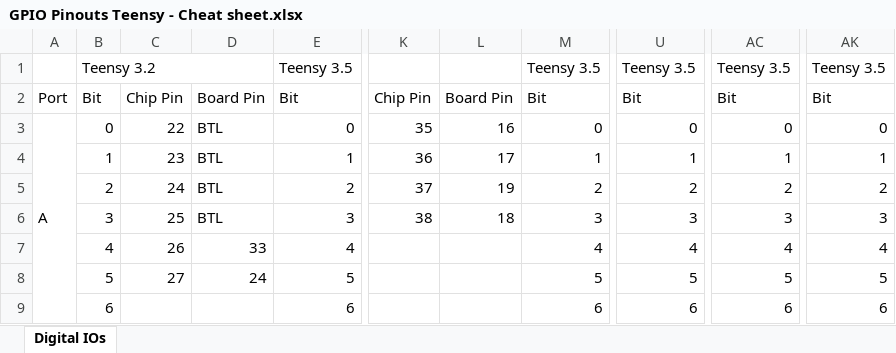
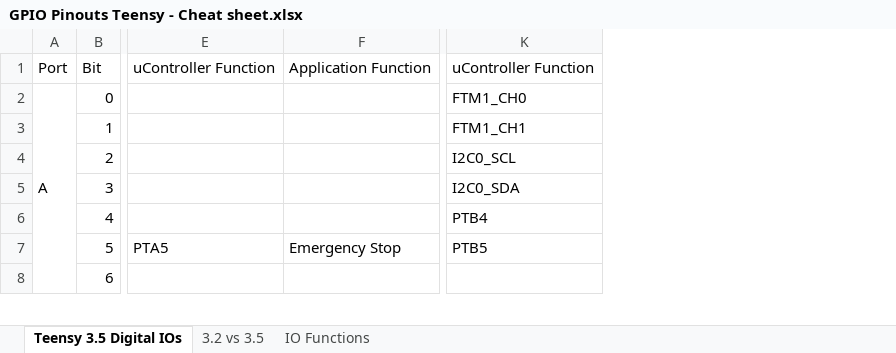
Before and after one commit to Strooom/Moovr, an Excel workbook: Reference Materials/Hardware/Teensy 3.2/GPIO Pinouts Teensy - Cheat sheet.xlsx, sheet Teensy 3.5 Digital IOs, drawn as a sheet; only a part is shown, gaps mark what is left out; values as stored, in another font and other column widths than the file's, no cell formats; removed rows and columns are numbered as before the commit, all else as after; rows hold the shown columns only; the diff covers the shown part only; the diff names each change by its address in the sheet, - before the commit and + after, or states it on an @@ line.

Commit message:
Included Teensy GPIO Alternate Functions

```diff
--- a/Reference Materials/Hardware/Teensy 3.2/GPIO Pinouts Teensy - Cheat sheet.xlsx (sheet Teensy 3.5 Digital IOs)
+++ b/Reference Materials/Hardware/Teensy 3.2/GPIO Pinouts Teensy - Cheat sheet.xlsx (sheet Teensy 3.5 Digital IOs)
-sheet tab: Digital IOs
+sheet tab: Teensy 3.5 Digital IOs
+sheet tab: 3.2 vs 3.5
+sheet tab: IO Functions
-column C, rows 2-8: Chip Pin | 22 | 23 | 24 | 25 | 26 | 27
-column D, rows 2-8: Board Pin | BTL | BTL | BTL | BTL | 33 | 24
-column E, rows 2-9: Bit | 0 | 1 | 2 | 3 | 4 | 5 | 6
+column E, rows 1-7: uController Function |  |  |  |  |  | PTA5
+column F, rows 1-7: Application Function |  |  |  |  |  | Emergency Stop
-column K, rows 2-6: Chip Pin | 35 | 36 | 37 | 38
-column L, rows 2-6: Board Pin | 16 | 17 | 19 | 18
-column M, rows 2-9: Bit | 0 | 1 | 2 | 3 | 4 | 5 | 6
+column K, rows 1-7: uController Function | FTM1_CH0 | FTM1_CH1 | I2C0_SCL | I2C0_SDA | PTB4 | PTB5
-column U, rows 2-9: Bit | 0 | 1 | 2 | 3 | 4 | 5 | 6
-column AC, rows 2-9: Bit | 0 | 1 | 2 | 3 | 4 | 5 | 6
-column AK, rows 2-9: Bit | 0 | 1 | 2 | 3 | 4 | 5 | 6
-row 1:  | Teensy 3.2 |  |  | Teensy 3.5 |  |  | Teensy 3.5 | Teensy 3.5 | Teensy 3.5 | Teensy 3.5
```
Also changed, not shown: 7 added columns and 10 removed columns elsewhere in this sheet, cell formats.
